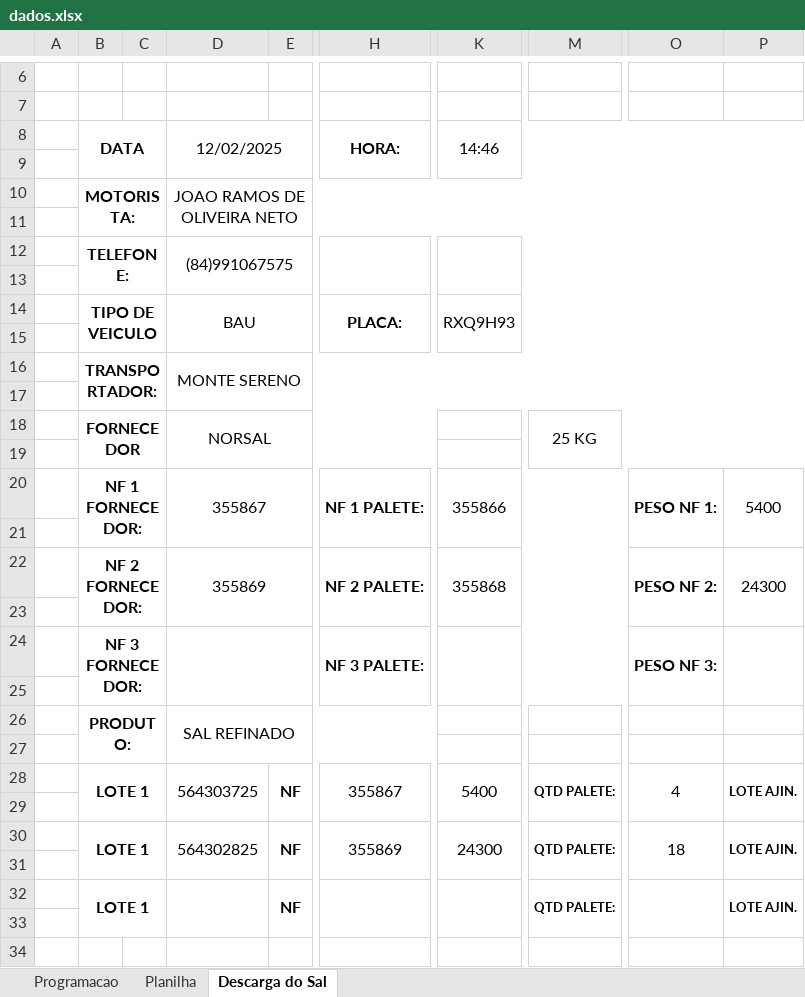
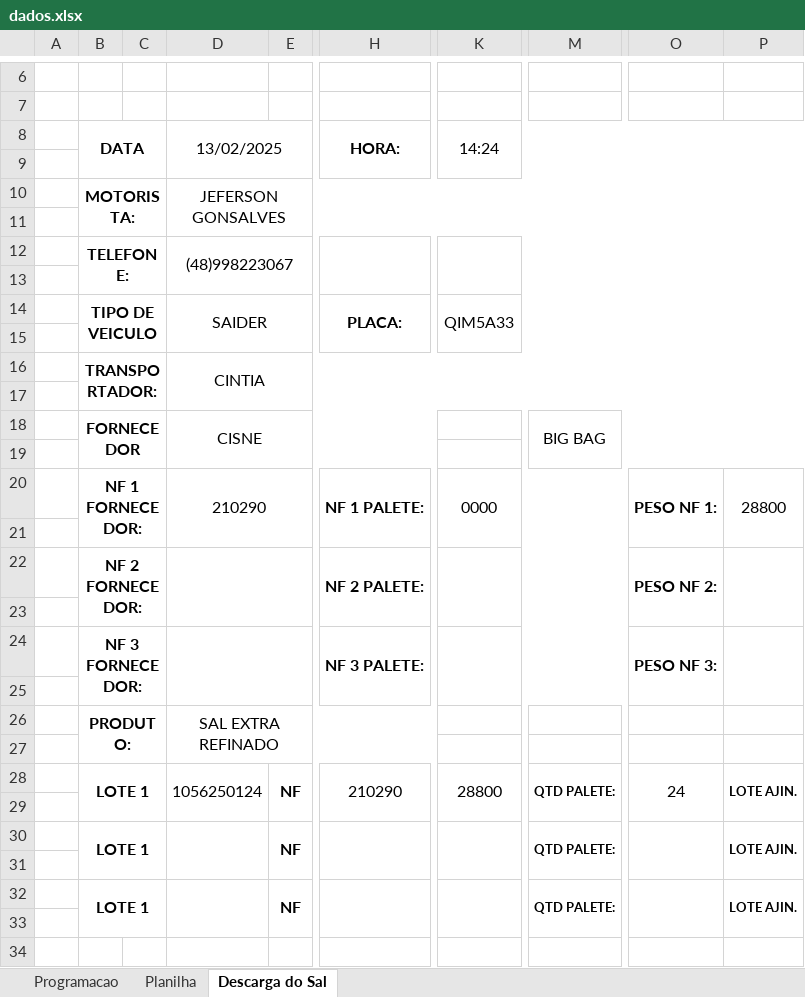
Before and after one commit to joaoPedroDaCunha/armazem_python, an Excel workbook: dados.xlsx, sheet Descarga do Sal, drawn as a sheet; only a part is shown, gaps mark what is left out; values as stored, in another font and other column widths than the file's, no borders; charts and pictures not drawn; the diff names each change by its address in the sheet, - before the commit and + after, or states it on an @@ line.

```diff
--- a/dados.xlsx (sheet Descarga do Sal)
+++ b/dados.xlsx (sheet Descarga do Sal)
-D8: 12/02/2025
+D8: 13/02/2025
-K8: 14:46
+K8: 14:24
-D10 (13/02/2025): JOAO RAMOS DE OLIVEIRA NETO
+D10 (13/02/2025): JEFERSON GONSALVES
-D12 (13/02/2025): (84)991067575
+D12 (13/02/2025): (48)998223067
-D14 (13/02/2025): BAU
+D14 (13/02/2025): SAIDER
-K14 (14:24): RXQ9H93
+K14 (14:24): QIM5A33
-D16 (13/02/2025): MONTE SERENO
+D16 (13/02/2025): CINTIA
-D18 (13/02/2025): NORSAL
+D18 (13/02/2025): CISNE
-M18: 25 KG
+M18: BIG BAG
-D20 (13/02/2025): 355867
+D20 (13/02/2025): 210290
-K20 (14:24): 355866
+K20 (14:24): 0000
-P20: 5400
+P20: 28800
-D22 (13/02/2025): 355869
+D22 (13/02/2025): (empty)
-K22 (14:24): 355868
+K22 (14:24): (empty)
-P22: 24300
+P22: (empty)
-D26 (13/02/2025): SAL REFINADO
+D26 (13/02/2025): SAL EXTRA REFINADO
-D28 (13/02/2025): 564303725
+D28 (13/02/2025): 1056250124
-H28 (HORA:): 355867
+H28 (HORA:): 210290
-K28 (14:24): 5400
+K28 (14:24): 28800
-O28: 4
+O28: 24
-D30 (13/02/2025): 564302825
+D30 (13/02/2025): (empty)
-H30 (HORA:): 355869
+H30 (HORA:): (empty)
-K30 (14:24): 24300
+K30 (14:24): (empty)
-O30: 18
+O30: (empty)
```
Also changed, not shown: sheet Planilha, sheet Programacao, 3 other files.
